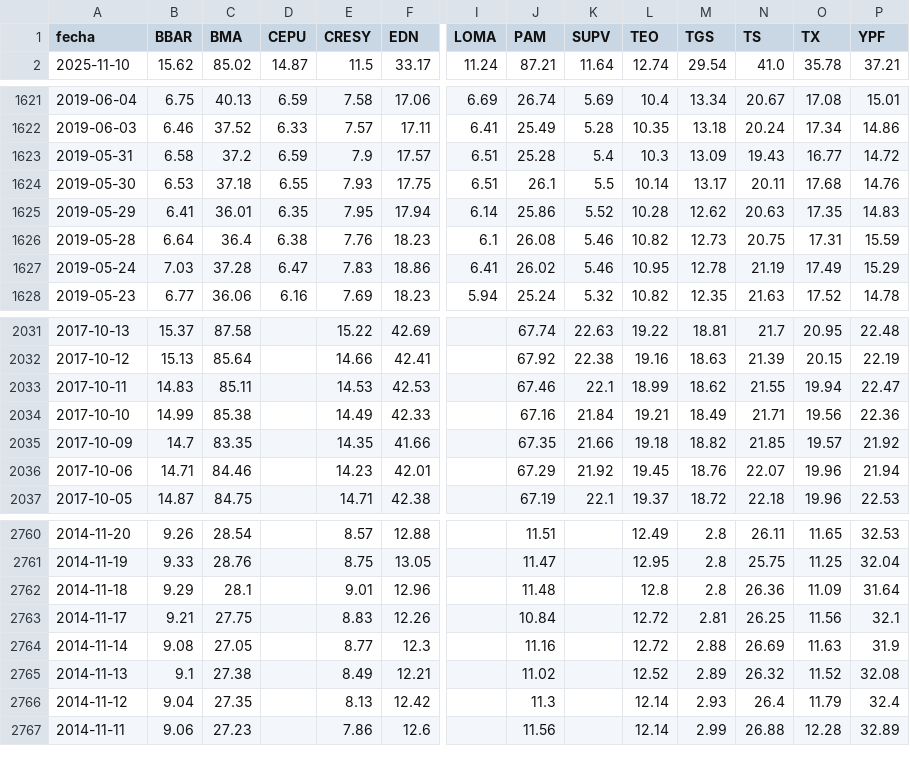
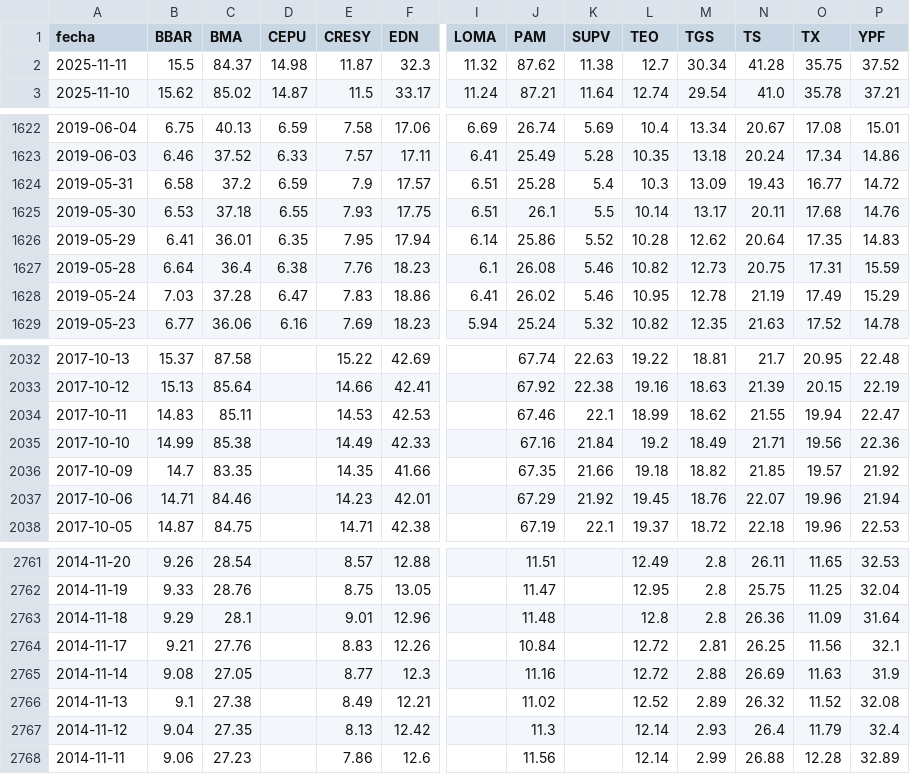
Before and after one commit to jesusrobles824/base-de-datos, a CSV file: Precios_ADRs.csv, drawn as a sheet; only a part is shown, gaps mark what is left out; addresses are those after the commit; rows hold the shown columns only; the diff names each change by its address in the sheet, - before the commit and + after, or states it on an @@ line.

```diff
--- a/Precios_ADRs.csv
+++ b/Precios_ADRs.csv
+row 2: 2025-11-11 | 15.5 | 84.37 | 14.98 | 11.87 | 32.3 | 11.32 | 87.62 | 11.38 | 12.7 | 30.34 | 41.28 | 35.75 | 37.52
-N1626 (TS): 20.63
+N1626 (TS): 20.64
-L2035 (TEO): 19.21
+L2035 (TEO): 19.2
-C2764 (BMA): 27.75
+C2764 (BMA): 27.76
```
Also changed, not shown: ADRs_variacion_porcentual_diaria.csv.
